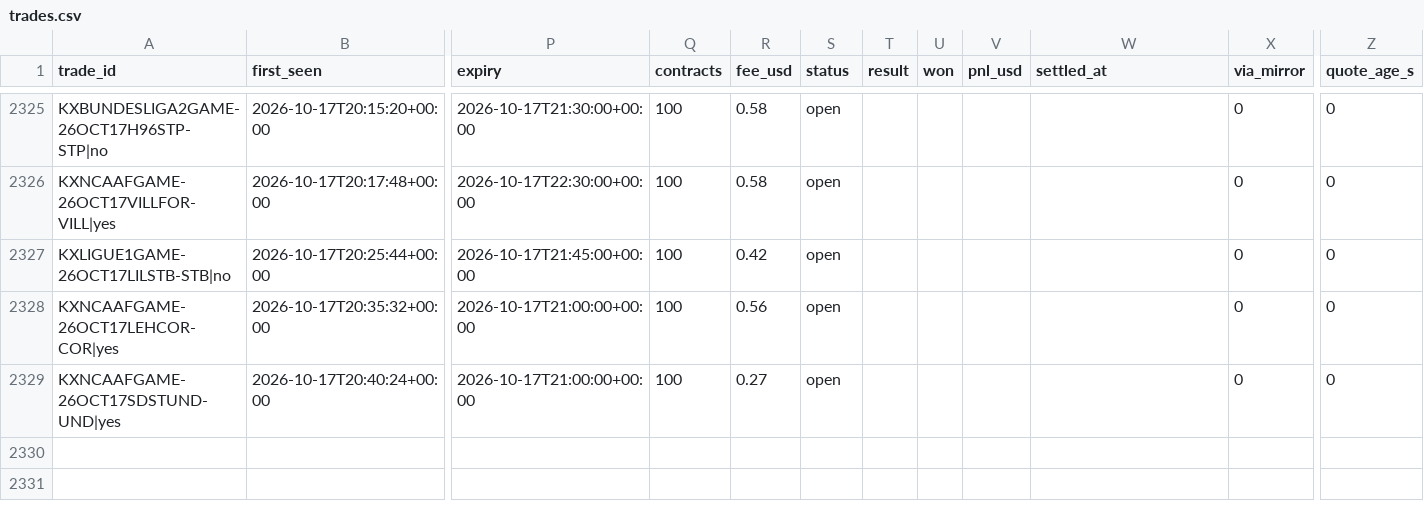
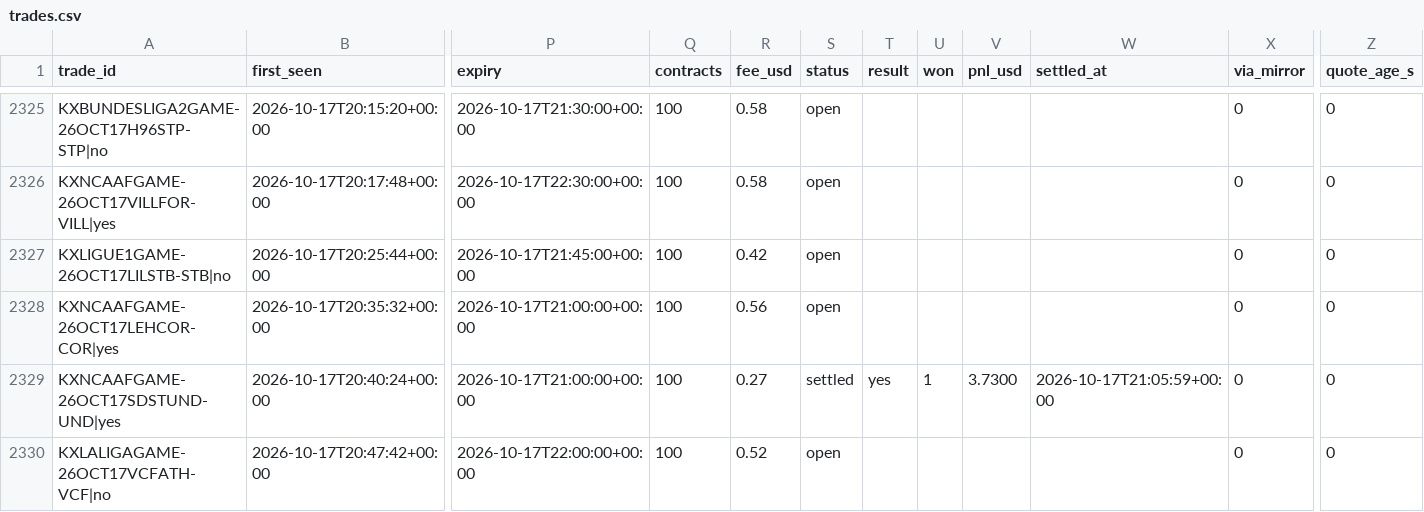
Before and after one commit to UseSoap/Kalshi-Scanner, a CSV file: data/trades.csv, drawn as a sheet; only a part is shown, gaps mark what is left out; rows hold the shown columns only; the diff covers the shown part only; the diff names each change by its address in the sheet, - before the commit and + after, or states it on an @@ line.

```diff
--- a/data/trades.csv
+++ b/data/trades.csv
-S2329 (status): open
+S2329 (status): settled
-T2329 (result): (empty)
+T2329 (result): yes
-U2329 (won): (empty)
+U2329 (won): 1
-V2329 (pnl_usd): (empty)
+V2329 (pnl_usd): 3.7300
-W2329 (settled_at): (empty)
+W2329 (settled_at): 2026-10-17T21:05:59+00:00
+row 2330: KXLALIGAGAME-26OCT17VCFATH-VCF|no | 2026-10-17T20:47:42+00:00 | 2026-10-17T22:00:00+00:00 | 100 | 0.52 | open |  |  |  |  | 0 | 0
```
Also changed, not shown: 2 added rows and 30 edited cells elsewhere in this file, data/games.csv, data/trades_95.csv, 1 other file.
